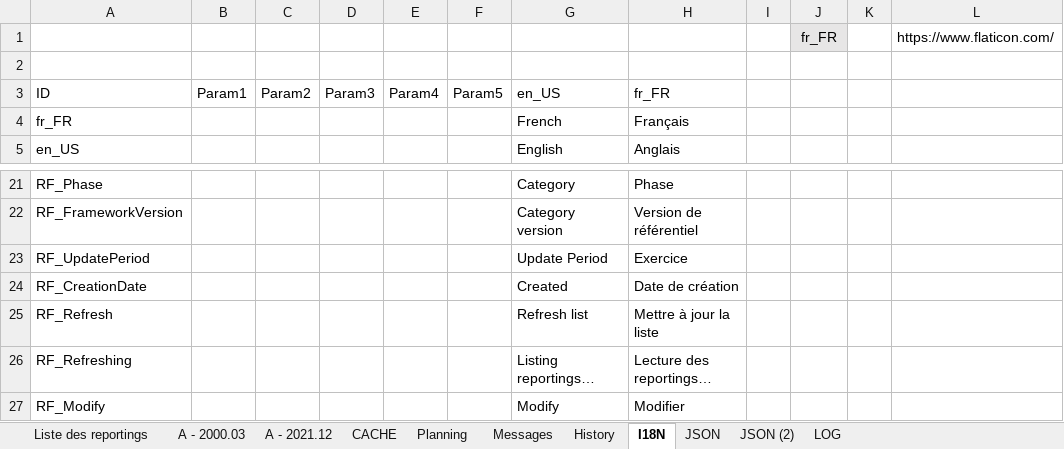
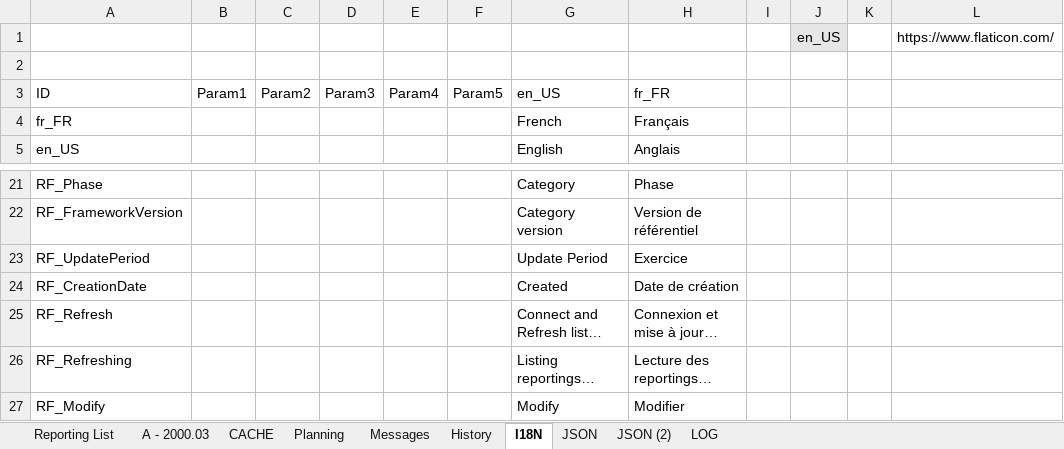
Before and after one commit to CTStation/CTSWeb, an Excel workbook: Client/CTSReportingFactory.xlsm, sheet I18N, drawn as a sheet; only a part is shown, gaps mark what is left out; values as stored, in another font and other column widths than the file's, no borders; table styles not drawn; the diff names each change by its address in the sheet, - before the commit and + after, or states it on an @@ line.

```diff
--- a/Client/CTSReportingFactory.xlsm (sheet I18N)
+++ b/Client/CTSReportingFactory.xlsm (sheet I18N)
-sheet tab: Liste des reportings
+sheet tab: Reporting List
-sheet tab: A - 2021.12
-J1: fr_FR
+J1: en_US
-G25: Refresh list
+G25: Connect and Refresh list…
-H25: Mettre à jour la liste
+H25: Connexion et mise à jour…
```
Also changed, not shown: sheet A - 2000.03, sheet Reporting List, sheet Messages, sheet CACHE, sheet Planning, sheet LOG, formulas that keep their value, hidden cells, charts or pictures, 1 other file.
